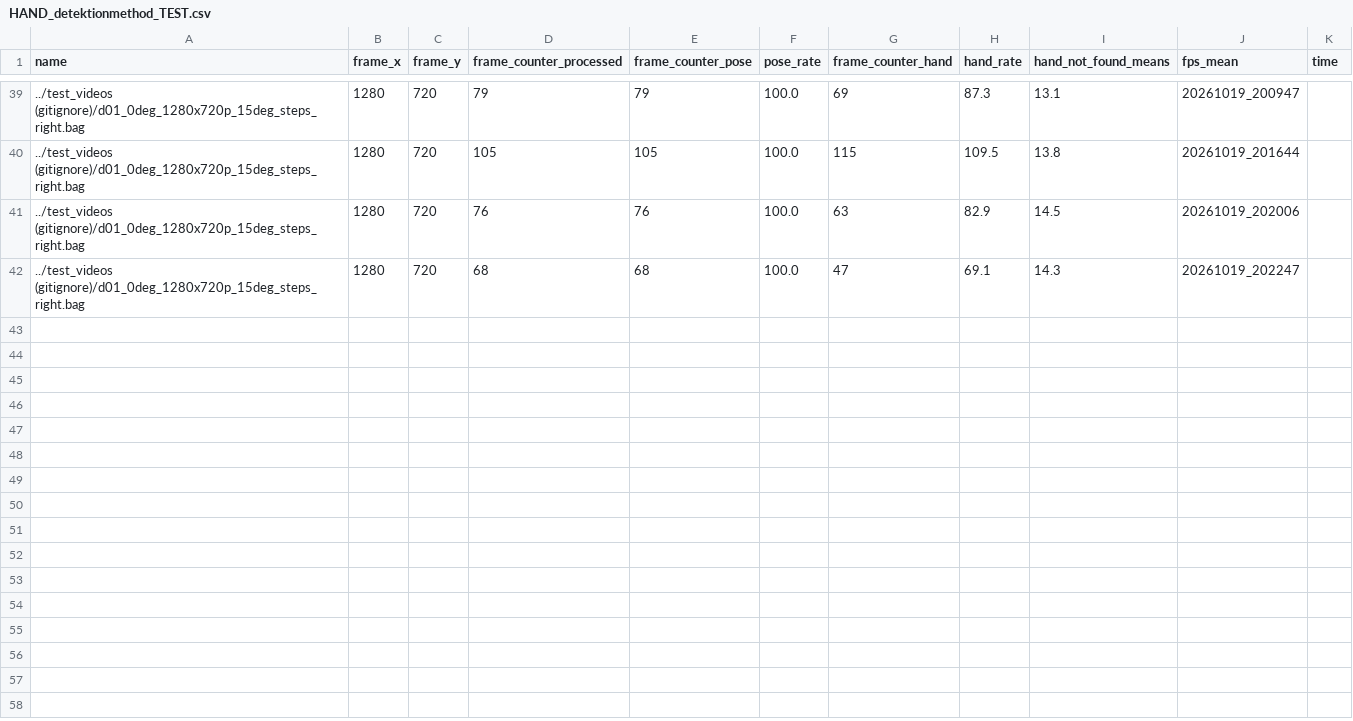
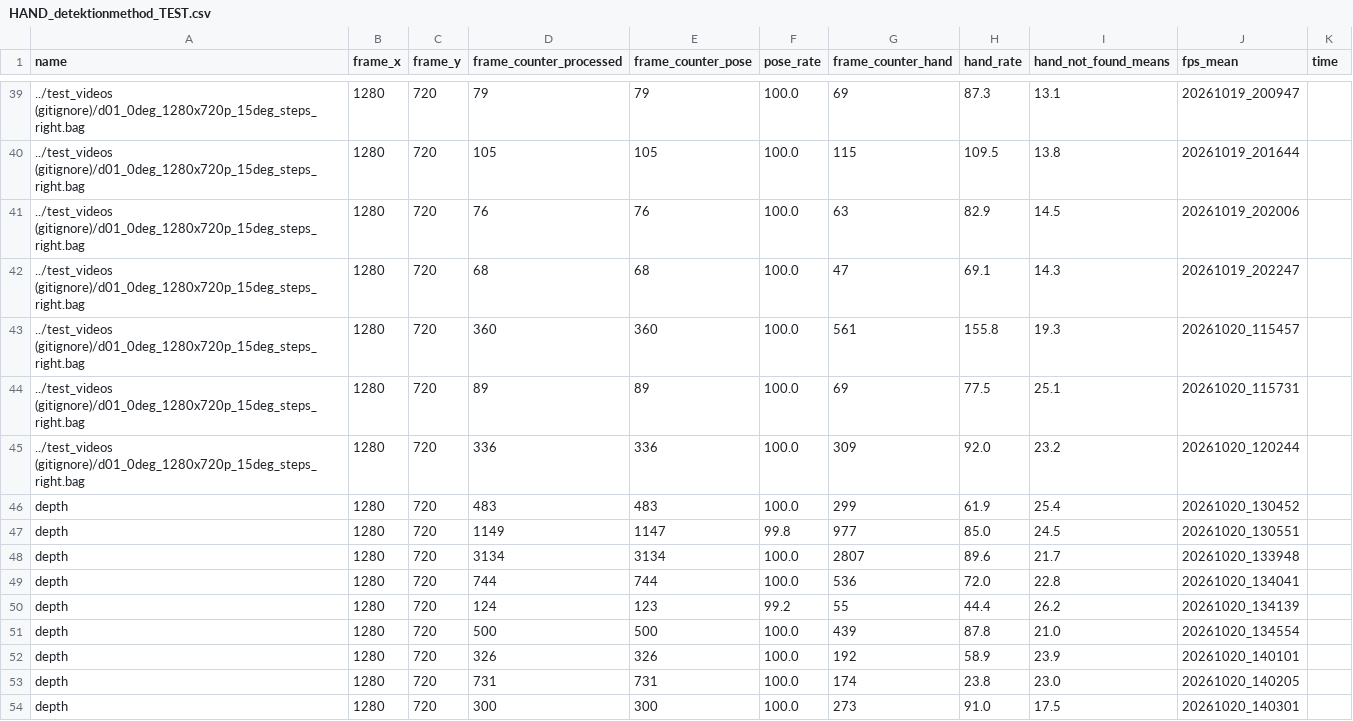
Before and after one commit to Eulelarve/Masterarbeit, a CSV file: Stitchi1.0/HAND_detektionmethod_TEST.csv, drawn as a sheet; only a part is shown, gaps mark what is left out.

```diff
--- a/Stitchi1.0/HAND_detektionmethod_TEST.csv
+++ b/Stitchi1.0/HAND_detektionmethod_TEST.csv
@@ -42 +42,13 @@ name,frame_x,frame_y,frame_counter_processed,frame_counter_pose,pose_rate,frame_
 ../test_videos (gitignore)/d01_0deg_1280x720p_15deg_steps_right.bag,1280,720,68,68,100.0,47,69.1,14.3,20261019_202247
+../test_videos (gitignore)/d01_0deg_1280x720p_15deg_steps_right.bag,1280,720,360,360,100.0,561,155.8,19.3,20261020_115457
+../test_videos (gitignore)/d01_0deg_1280x720p_15deg_steps_right.bag,1280,720,89,89,100.0,69,77.5,25.1,20261020_115731
+../test_videos (gitignore)/d01_0deg_1280x720p_15deg_steps_right.bag,1280,720,336,336,100.0,309,92.0,23.2,20261020_120244
+depth,1280,720,483,483,100.0,299,61.9,25.4,20261020_130452
+depth,1280,720,1149,1147,99.8,977,85.0,24.5,20261020_130551
+depth,1280,720,3134,3134,100.0,2807,89.6,21.7,20261020_133948
+depth,1280,720,744,744,100.0,536,72.0,22.8,20261020_134041
+depth,1280,720,124,123,99.2,55,44.4,26.2,20261020_134139
+depth,1280,720,500,500,100.0,439,87.8,21.0,20261020_134554
+depth,1280,720,326,326,100.0,192,58.9,23.9,20261020_140101
+depth,1280,720,731,731,100.0,174,23.8,23.0,20261020_140205
+depth,1280,720,300,300,100.0,273,91.0,17.5,20261020_140301
```
Also changed, not shown: Stitchi1.0/Move_grab_detection_methode_test.csv, 14 other files.
